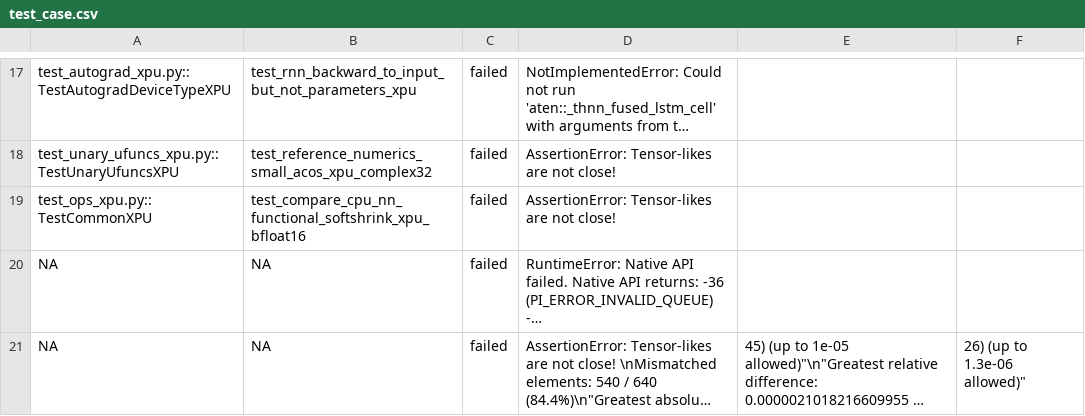
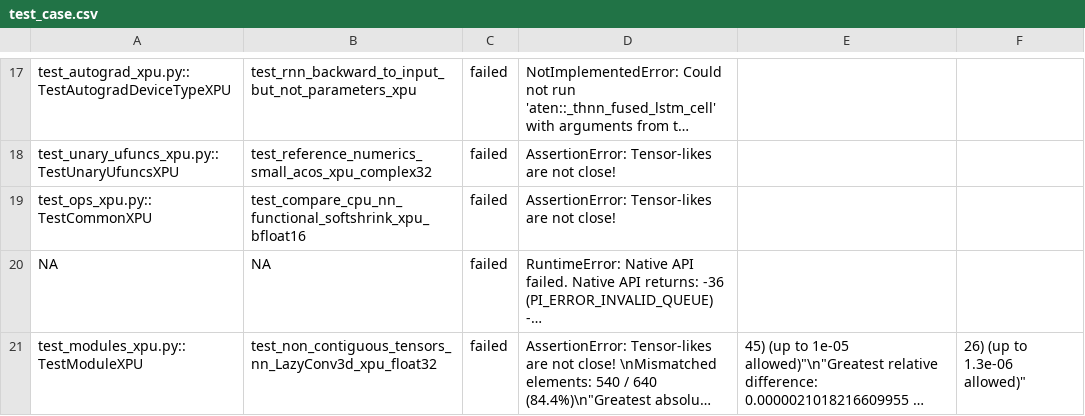
Before and after one commit to daisyden/ai_for_validation, a CSV file: experiments/extraction/vllm/test_case.csv, drawn as a sheet; only a part is shown, gaps mark what is left out; long unchanged cells end in …; the diff names each change by its address in the sheet, - before the commit and + after, or states it on an @@ line.

Commit message:
refine test case

```diff
--- a/experiments/extraction/vllm/test_case.csv
+++ b/experiments/extraction/vllm/test_case.csv
-A21: NA
+A21: test_modules_xpu.py::TestModuleXPU
-B21: NA
+B21: test_non_contiguous_tensors_nn_LazyConv3d_xpu_float32
```
